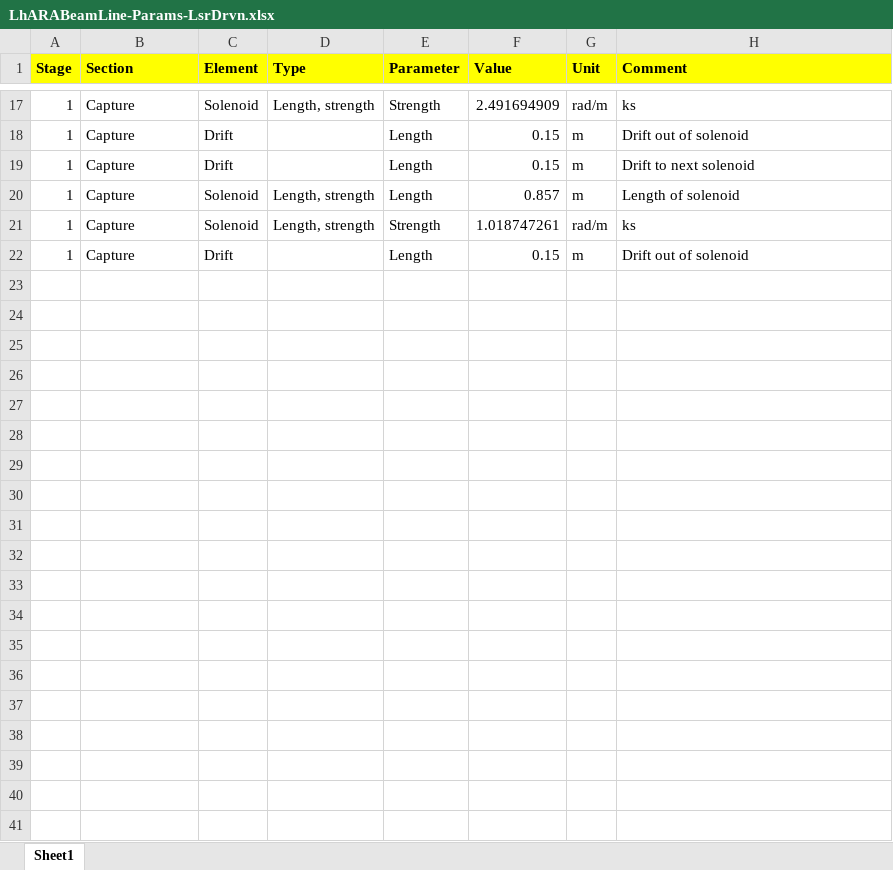
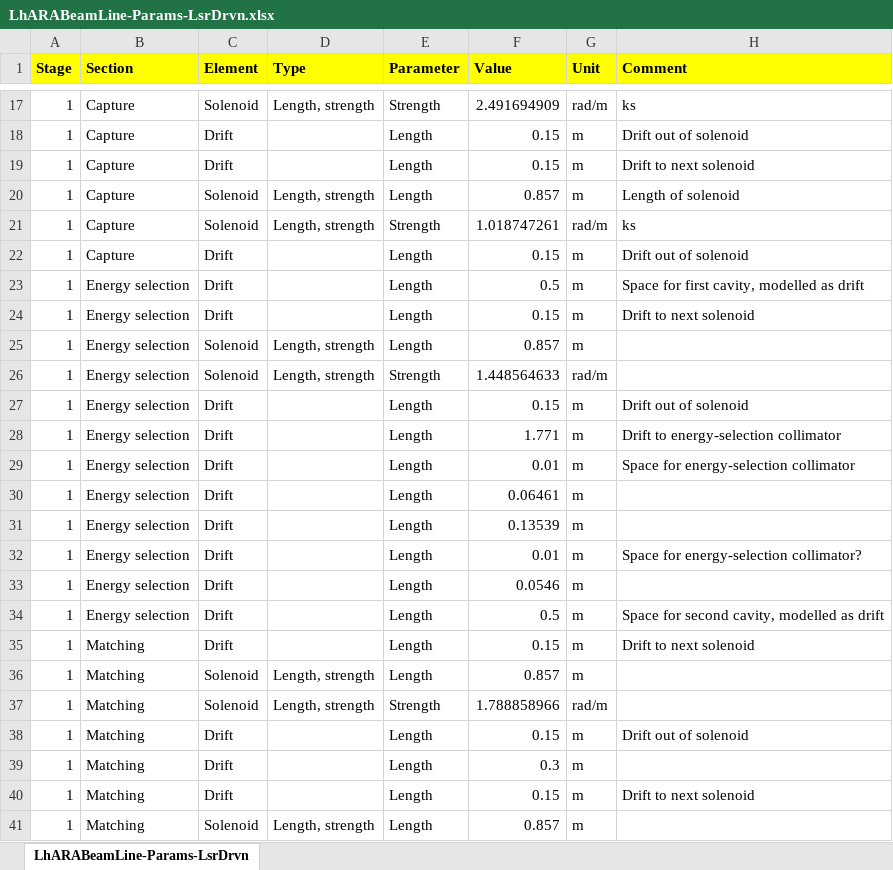
Before and after one commit to ImperialCollegeLondon/LhARAlinearOptics, an Excel workbook: 11-Parameters/LhARABeamLine-Params-LsrDrvn.xlsx, sheet LhARABeamLine-Params-LsrDrvn, drawn as a sheet; only a part is shown, gaps mark what is left out; values as stored, in another font and other column widths than the file's, no borders; the diff covers the shown part only; the diff names each change by its address in the sheet, - before the commit and + after, or states it on an @@ line.

```diff
--- a/11-Parameters/LhARABeamLine-Params-LsrDrvn.xlsx (sheet LhARABeamLine-Params-LsrDrvn)
+++ b/11-Parameters/LhARABeamLine-Params-LsrDrvn.xlsx (sheet LhARABeamLine-Params-LsrDrvn)
-sheet tab: Sheet1
+sheet tab: LhARABeamLine-Params-LsrDrvn
+row 23: 1 | Energy selection | Drift |  | Length | 0.5 | m | Space for first cavity, modelled as drift
+row 24: 1 | Energy selection | Drift |  | Length | 0.15 | m | Drift to next solenoid
+row 25: 1 | Energy selection | Solenoid | Length, strength | Length | 0.857 | m
+row 26: 1 | Energy selection | Solenoid | Length, strength | Strength | 1.448564633 | rad/m
+row 27: 1 | Energy selection | Drift |  | Length | 0.15 | m | Drift out of solenoid
+row 28: 1 | Energy selection | Drift |  | Length | 1.771 | m | Drift to energy-selection collimator
+row 29: 1 | Energy selection | Drift |  | Length | 0.01 | m | Space for energy-selection collimator
+row 30: 1 | Energy selection | Drift |  | Length | 0.06461 | m
+row 31: 1 | Energy selection | Drift |  | Length | 0.13539 | m
+row 32: 1 | Energy selection | Drift |  | Length | 0.01 | m | Space for energy-selection collimator?
+row 33: 1 | Energy selection | Drift |  | Length | 0.0546 | m
+row 34: 1 | Energy selection | Drift |  | Length | 0.5 | m | Space for second cavity, modelled as drift
+row 35: 1 | Matching | Drift |  | Length | 0.15 | m | Drift to next solenoid
+row 36: 1 | Matching | Solenoid | Length, strength | Length | 0.857 | m
+row 37: 1 | Matching | Solenoid | Length, strength | Strength | 1.788858966 | rad/m
+row 38: 1 | Matching | Drift |  | Length | 0.15 | m | Drift out of solenoid
+row 39: 1 | Matching | Drift |  | Length | 0.3 | m
+row 40: 1 | Matching | Drift |  | Length | 0.15 | m | Drift to next solenoid
+row 41: 1 | Matching | Solenoid | Length, strength | Length | 0.857 | m
```
Also changed, not shown: 12 added rows elsewhere in this sheet, 2 other files.
